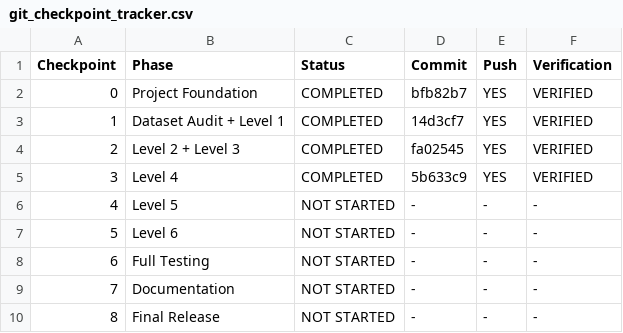
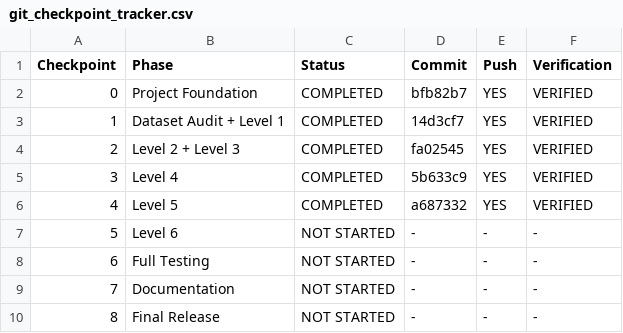
Before and after one commit to krunalsakpal679-hue/Internship, a CSV file: documentation/git_checkpoint_tracker.csv, drawn as a sheet.

Commit message:
Update git checkpoint tracker for Checkpoint 4 (Level 5 Complete)

```diff
--- a/documentation/git_checkpoint_tracker.csv
+++ b/documentation/git_checkpoint_tracker.csv
@@ -5,3 +5,3 @@ Checkpoint,Phase,Status,Commit,Push,Verification
 3,Level 4,COMPLETED,5b633c9,YES,VERIFIED
-4,Level 5,NOT STARTED,-,-,-
+4,Level 5,COMPLETED,a687332,YES,VERIFIED
 5,Level 6,NOT STARTED,-,-,-
```
